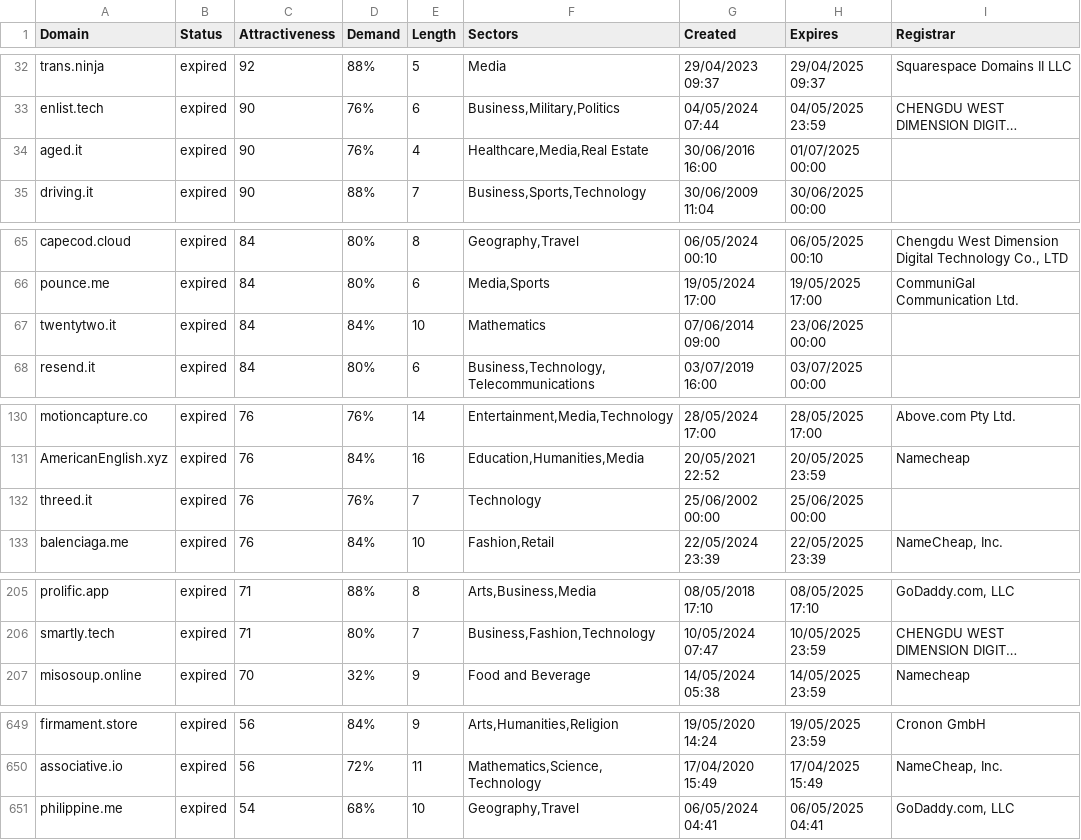
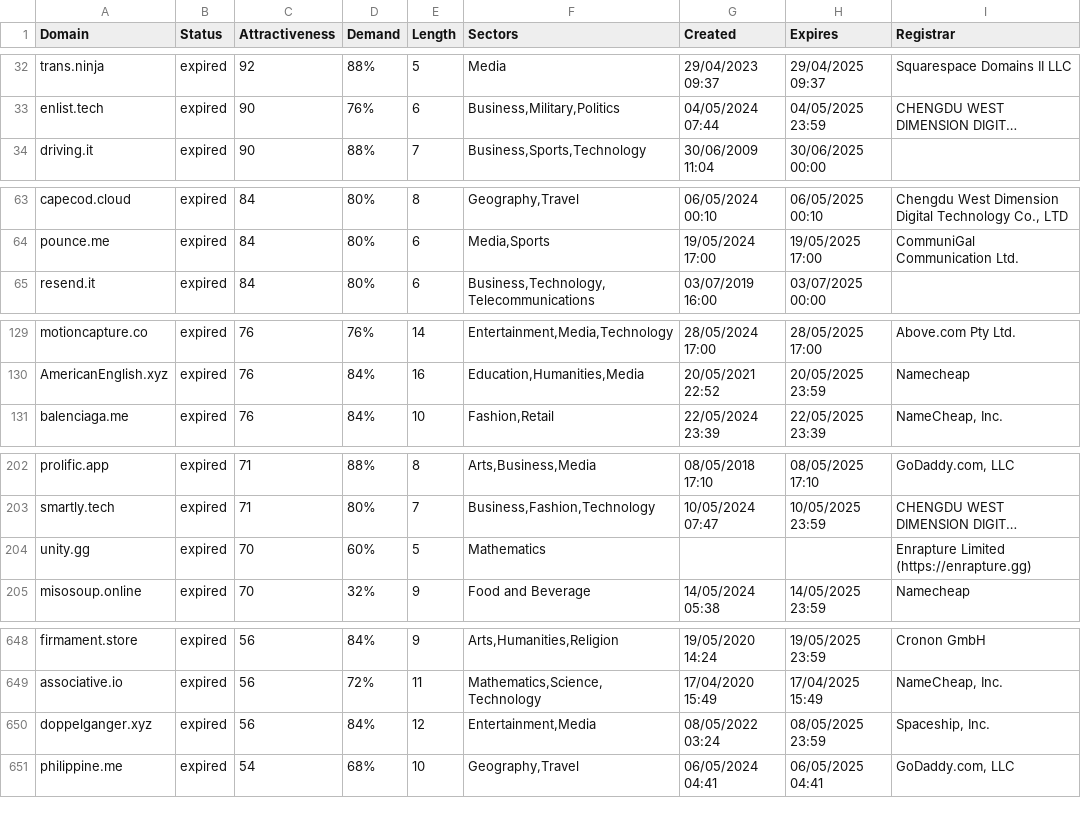
Before and after one commit to UniqueDomains/expired-oneword-domains, a CSV file: expired.csv, drawn as a sheet; only a part is shown, gaps mark what is left out; long unchanged cells end in …; removed rows and columns are numbered as before the commit, all else as after; the diff covers the shown part only; the diff names each change by its address in the sheet, - before the commit and + after, or states it on an @@ line.

```diff
--- a/expired.csv
+++ b/expired.csv
-row 34: aged.it | expired | 90 | 76% | 4 | Healthcare,Media,Real Estate | 30/06/2016 16:00 | 01/07/2025 00:00
-row 67: twentytwo.it | expired | 84 | 84% | 10 | Mathematics | 07/06/2014 09:00 | 23/06/2025 00:00
-row 132: threed.it | expired | 76 | 76% | 7 | Technology | 25/06/2002 00:00 | 25/06/2025 00:00
+row 204: unity.gg | expired | 70 | 60% | 5 | Mathematics |  |  | Enrapture Limited (https://enrapture.gg)
+row 650: doppelganger.xyz | expired | 56 | 84% | 12 | Entertainment,Media | 08/05/2022 03:24 | 08/05/2025 23:59 | Spaceship, Inc.
```
Also changed, not shown: 4 added rows, 3 removed rows and 4 edited cells elsewhere in this file, 2 other files.
